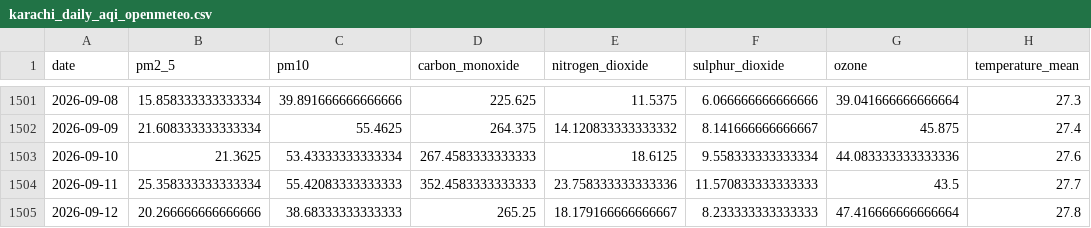
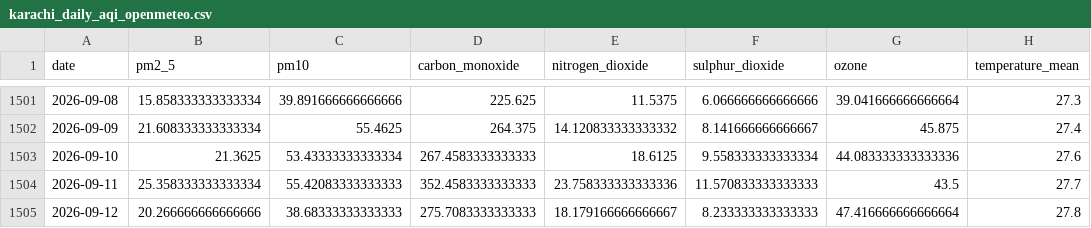
Before and after one commit to kashfi2312192/karachi-aqi-predictor, a CSV file: data/processed/karachi_daily_aqi_openmeteo.csv, drawn as a sheet; only a part is shown, gaps mark what is left out; the diff names each change by its address in the sheet, - before the commit and + after, or states it on an @@ line.

```diff
--- a/data/processed/karachi_daily_aqi_openmeteo.csv
+++ b/data/processed/karachi_daily_aqi_openmeteo.csv
-D1505 (carbon_monoxide): 265.25
+D1505 (carbon_monoxide): 275.7083333333333
```
Also changed, not shown: 1 other file.
